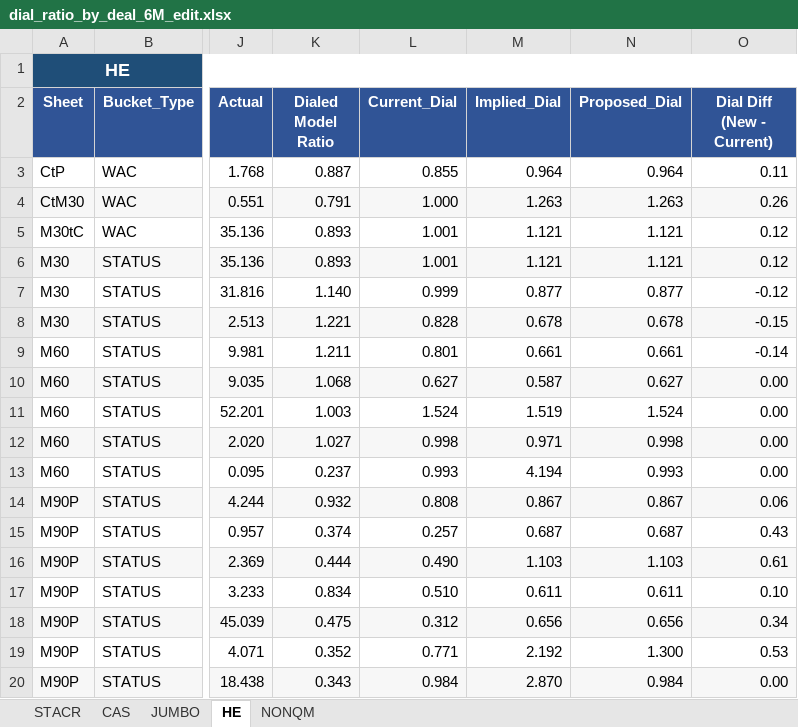
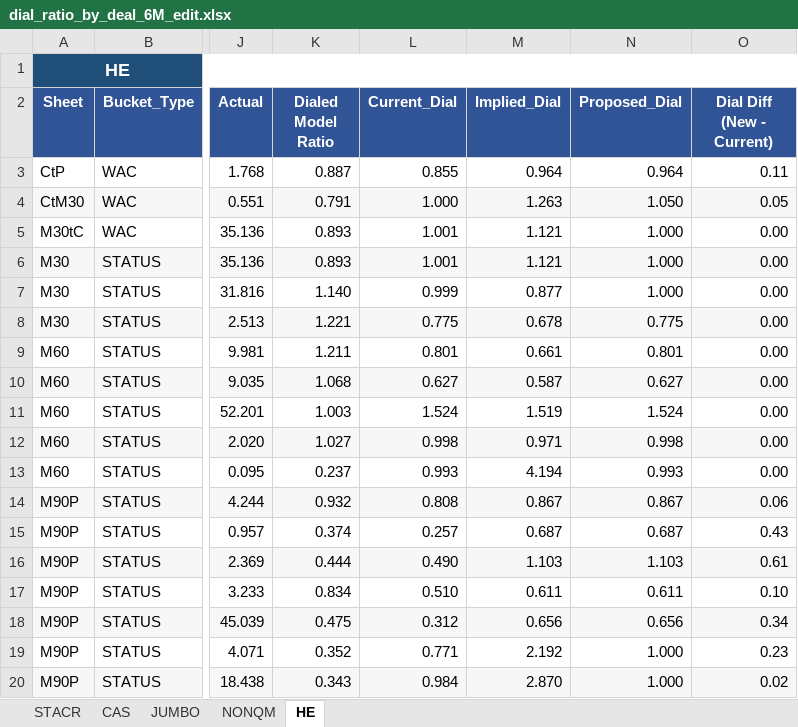
Before and after one commit to howie-zeng/howard-toolbox, an Excel workbook: dial/outputs/dial_ratio_by_deal_6M_edit.xlsx, sheet HE, drawn as a sheet; only a part is shown, gaps mark what is left out; values as stored, in another font and other column widths than the file's, no borders; conditional formats not drawn; the diff names each change by its address in the sheet, - before the commit and + after, or states it on an @@ line.

Commit message:
Update dial notebooks and specifications: Adjust execution counts in dial.ipynb, update command paths and specifications for HE dials, and revise quant_workflows_notebook.ipynb to reflect new as_of_dates and deal types. Modify dial_ratio_by_deal_6M_edit.xlsx to align with recent changes.

```diff
--- a/dial/outputs/dial_ratio_by_deal_6M_edit.xlsx (sheet HE)
+++ b/dial/outputs/dial_ratio_by_deal_6M_edit.xlsx (sheet HE)
@@ sheet tab order changed: STACR | CAS | JUMBO | NONQM | HE @@
-N4 (Proposed_Dial): 1.263
+N4 (Proposed_Dial): 1.050
-O4 (Dial Diff (New - Current)): 0.26
+O4 (Dial Diff (New - Current)): 0.05
-N5:N6 (Proposed_Dial): 1.121
+N5:N6 (Proposed_Dial): 1.000
-O5:O6 (Dial Diff (New - Current)): 0.12
+O5:O6 (Dial Diff (New - Current)): 0.00
-N7 (Proposed_Dial): 0.877
+N7 (Proposed_Dial): 1.000
-O7 (Dial Diff (New - Current)): -0.12
+O7 (Dial Diff (New - Current)): 0.00
-L8 (Current_Dial): 0.828
+L8 (Current_Dial): 0.775
-N8 (Proposed_Dial): 0.678
+N8 (Proposed_Dial): 0.775
-O8 (Dial Diff (New - Current)): -0.15
+O8 (Dial Diff (New - Current)): 0.00
-N9 (Proposed_Dial): 0.661
+N9 (Proposed_Dial): 0.801
-O9 (Dial Diff (New - Current)): -0.14
+O9 (Dial Diff (New - Current)): 0.00
-N19 (Proposed_Dial): 1.300
+N19 (Proposed_Dial): 1.000
-O19 (Dial Diff (New - Current)): 0.53
+O19 (Dial Diff (New - Current)): 0.23
-N20 (Proposed_Dial): 0.984
+N20 (Proposed_Dial): 1.000
-O20 (Dial Diff (New - Current)): 0.00
+O20 (Dial Diff (New - Current)): 0.02
```
Also changed, not shown: sheet NONQM, sheet CAS, sheet STACR, 3 other files.
